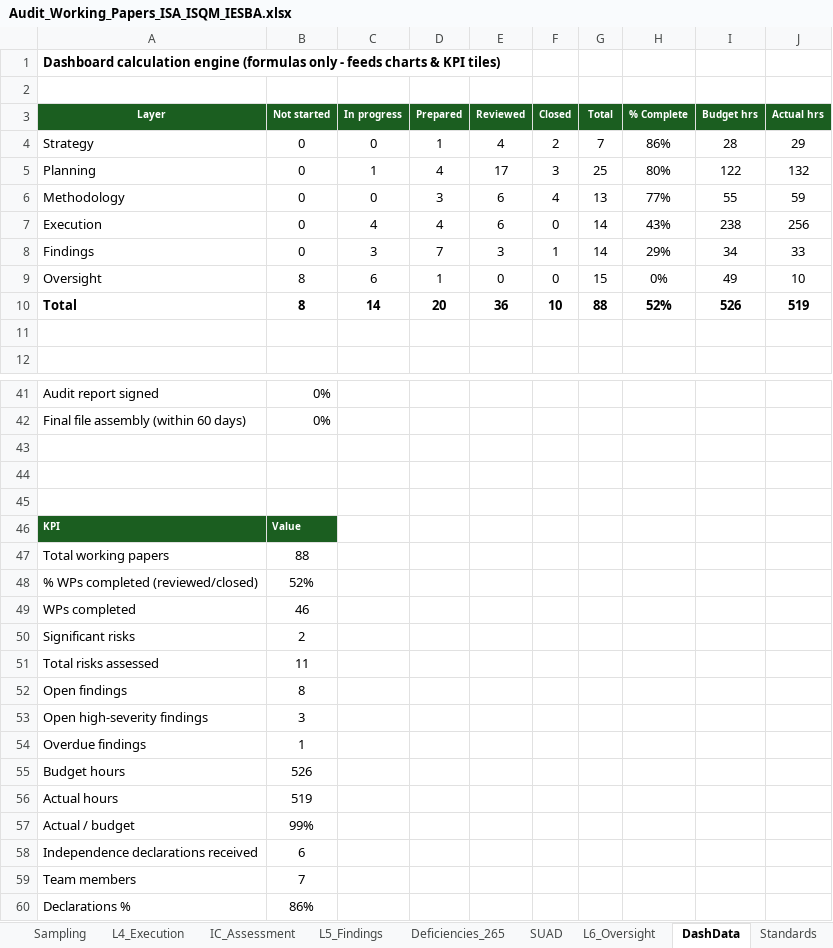
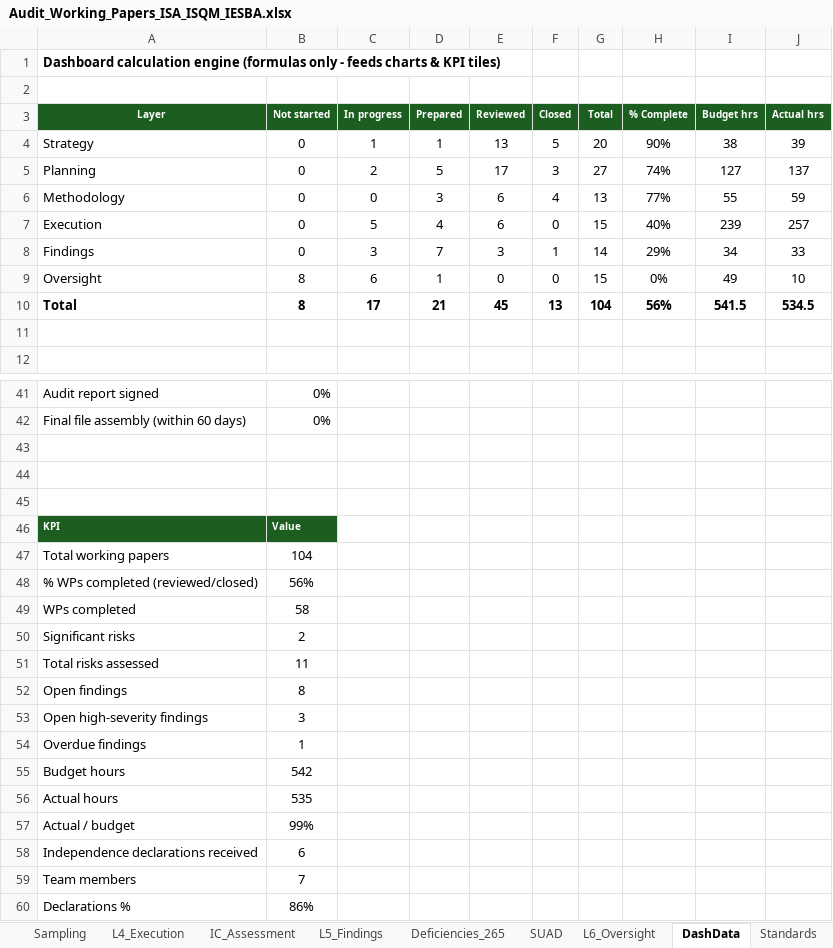
Before and after one commit to chenphat/phatchen, an Excel workbook: Audit_Working_Papers_ISA_ISQM_IESBA.xlsx, sheet DashData, drawn as a sheet; only a part is shown, gaps mark what is left out; values as stored, in another font and other column widths than the file's, no borders; the diff names each change by its address in the sheet, - before the commit and + after, or states it on an @@ line.

```diff
--- a/Audit_Working_Papers_ISA_ISQM_IESBA.xlsx (sheet DashData)
+++ b/Audit_Working_Papers_ISA_ISQM_IESBA.xlsx (sheet DashData)
-C4 (In progress): 0
+C4 (In progress): 1
-E4 (Reviewed): 4
+E4 (Reviewed): 13
-F4 (Closed): 2
+F4 (Closed): 5
-G4 (Total): 7
+G4 (Total): 20
-H4 (% Complete): 86%
+H4 (% Complete): 90%
-I4 (Budget hrs): 28
+I4 (Budget hrs): 38
-J4 (Actual hrs): 29
+J4 (Actual hrs): 39
-C5 (In progress): 1
+C5 (In progress): 2
-D5 (Prepared): 4
+D5 (Prepared): 5
-G5 (Total): 25
+G5 (Total): 27
-H5 (% Complete): 80%
+H5 (% Complete): 74%
-I5 (Budget hrs): 122
+I5 (Budget hrs): 127
-J5 (Actual hrs): 132
+J5 (Actual hrs): 137
-C7 (In progress): 4
+C7 (In progress): 5
-G7 (Total): 14
+G7 (Total): 15
-H7 (% Complete): 43%
+H7 (% Complete): 40%
-I7 (Budget hrs): 238
+I7 (Budget hrs): 239
-J7 (Actual hrs): 256
+J7 (Actual hrs): 257
-C10 (In progress): 14
+C10 (In progress): 17
-D10 (Prepared): 20
+D10 (Prepared): 21
-E10 (Reviewed): 36
+E10 (Reviewed): 45
-F10 (Closed): 10
+F10 (Closed): 13
-G10 (Total): 88
+G10 (Total): 104
-H10 (% Complete): 52%
+H10 (% Complete): 56%
-I10 (Budget hrs): 526
+I10 (Budget hrs): 541.5
-J10 (Actual hrs): 519
+J10 (Actual hrs): 534.5
-B47 (Not started): 88
+B47 (Not started): 104
-B48 (Not started): 52%
+B48 (Not started): 56%
-B49 (Not started): 46
+B49 (Not started): 58
-B55 (Not started): 526
+B55 (Not started): 542
-B56 (Not started): 519
+B56 (Not started): 535
```
Also changed, not shown: sheet WP_Index, sheet Dashboard, sheet L1_Strategy, sheet Setup, sheet LayersMap, sheet Lists, 2 more sheets, other sheet tabs, formulas that keep their value, charts or pictures, 1 other file.
